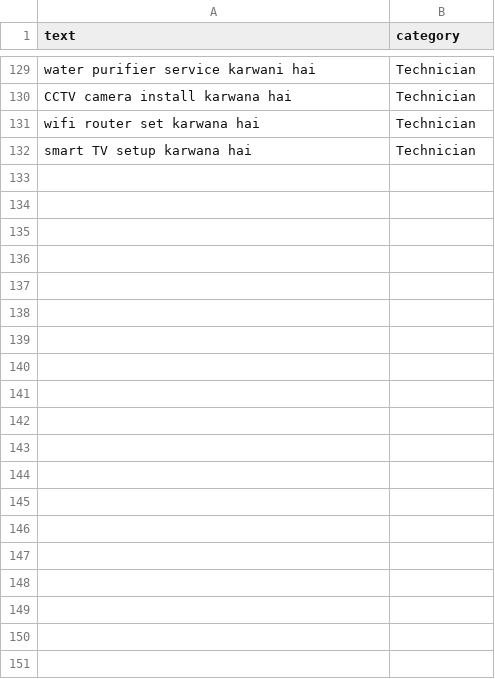
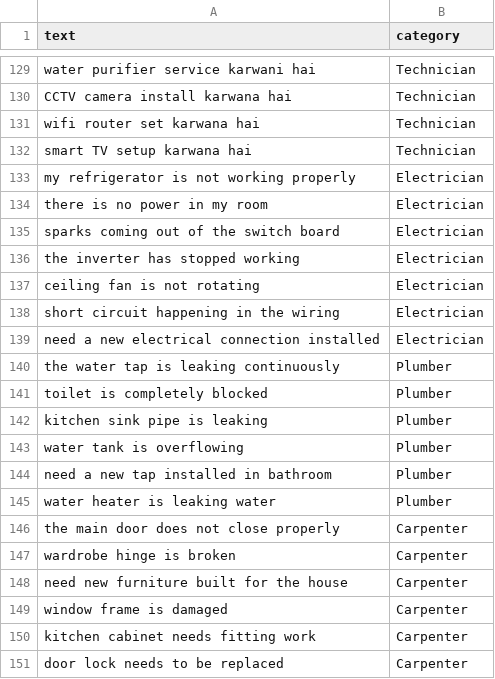
Before and after one commit to dewashish5/SIH-Fixly_new, a CSV file: service_discovery/training_data.csv, drawn as a sheet; only a part is shown, gaps mark what is left out; the diff covers the shown part only.

```diff
--- a/service_discovery/training_data.csv
+++ b/service_discovery/training_data.csv
@@ -132 +132,20 @@ wifi router set karwana hai,Technician
 smart TV setup karwana hai,Technician
+my refrigerator is not working properly,Electrician
+there is no power in my room,Electrician
+sparks coming out of the switch board,Electrician
+the inverter has stopped working,Electrician
+ceiling fan is not rotating,Electrician
+short circuit happening in the wiring,Electrician
+need a new electrical connection installed,Electrician
+the water tap is leaking continuously,Plumber
+toilet is completely blocked,Plumber
+kitchen sink pipe is leaking,Plumber
+water tank is overflowing,Plumber
+need a new tap installed in bathroom,Plumber
+water heater is leaking water,Plumber
+the main door does not close properly,Carpenter
+wardrobe hinge is broken,Carpenter
+need new furniture built for the house,Carpenter
+window frame is damaged,Carpenter
+kitchen cabinet needs fitting work,Carpenter
+door lock needs to be replaced,Carpenter
```
Also changed, not shown: 40 added rows elsewhere in this file, 4 other files.
